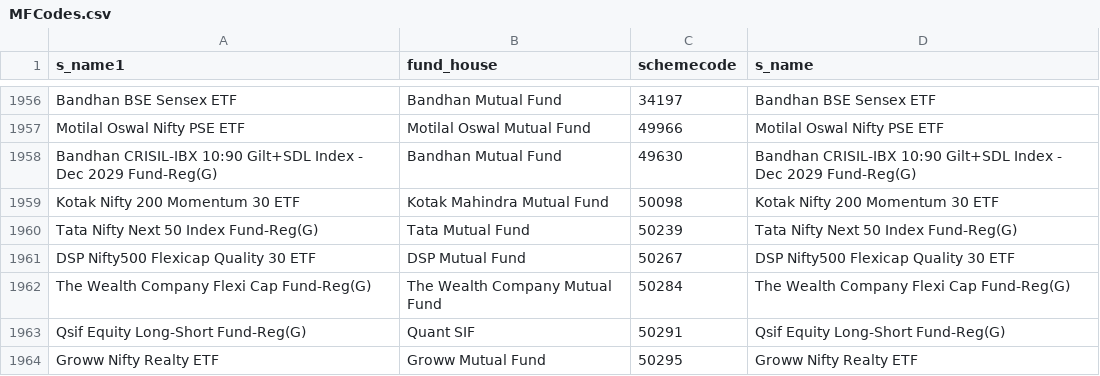
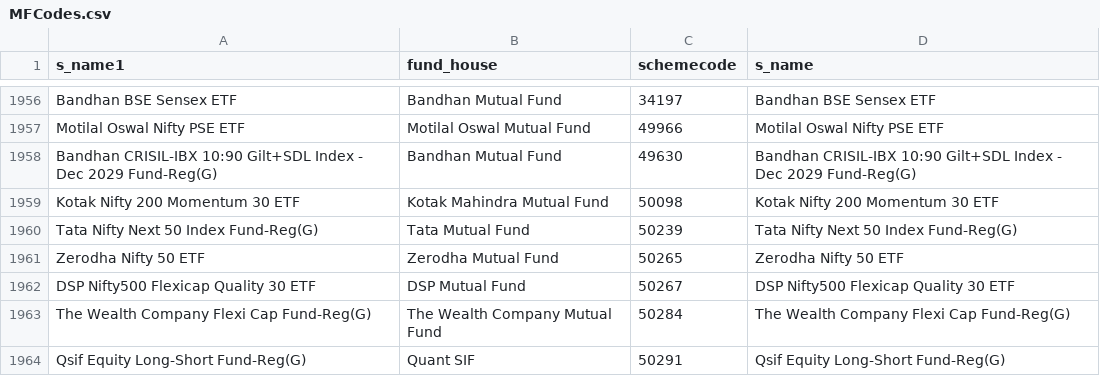
Before and after one commit to nikunjbaheti/MF_Debt_Holdings, a CSV file: MFCodes.csv, drawn as a sheet; only a part is shown, gaps mark what is left out; the shorter side is filled out with more unchanged rows; the diff names each change by its address in the sheet, - before the commit and + after, or states it on an @@ line.

```diff
--- a/MFCodes.csv
+++ b/MFCodes.csv
+row 1961: Zerodha Nifty 50 ETF | Zerodha Mutual Fund | 50265 | Zerodha Nifty 50 ETF
```
